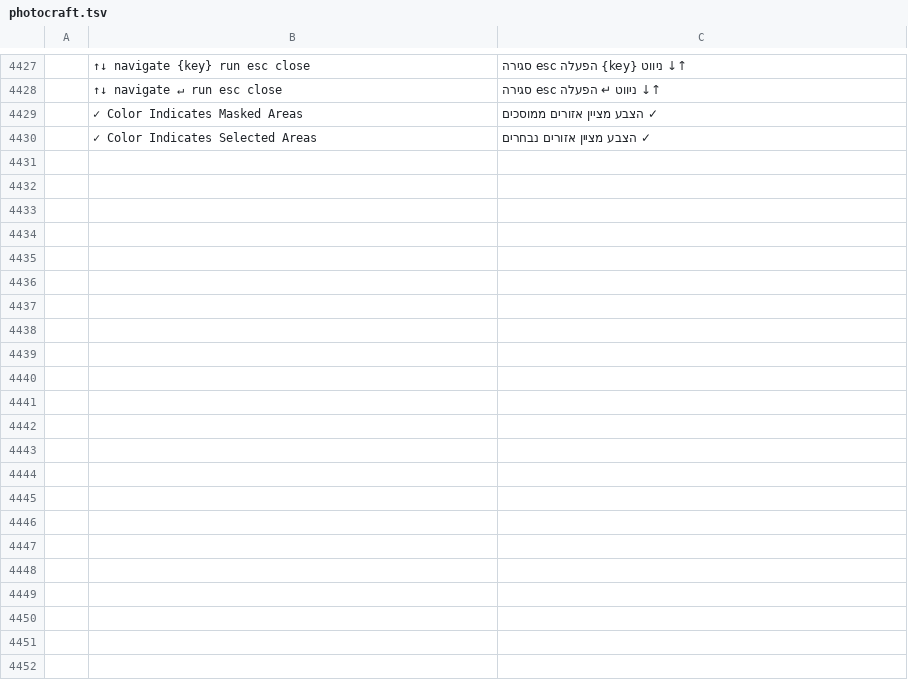
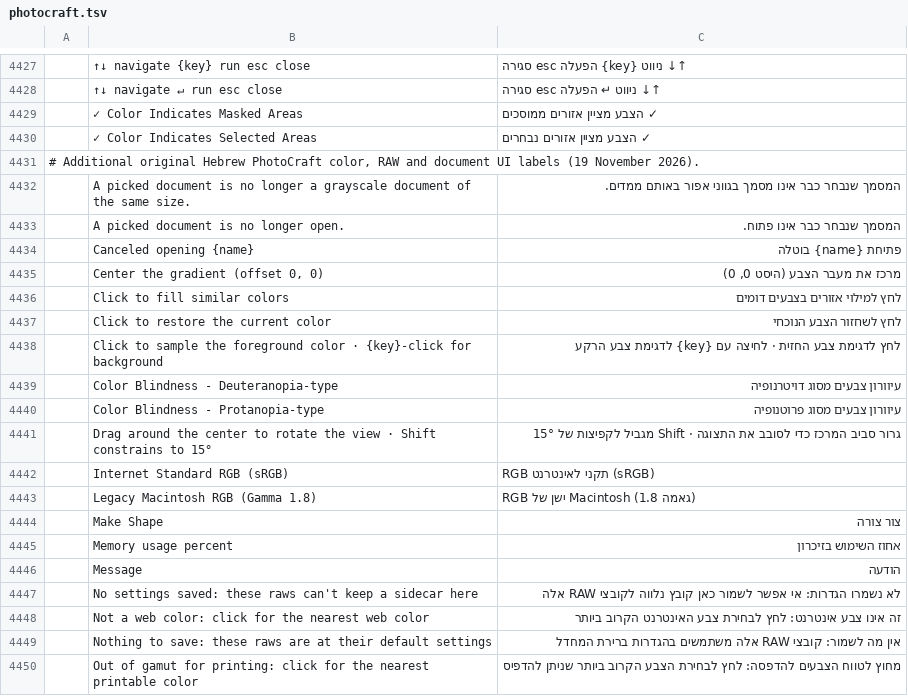
Before and after one commit to nocturney/craft-i18n, a TSV file: locales/he/photocraft.tsv, drawn as a sheet; only a part is shown, gaps mark what is left out; the diff covers the shown part only; the diff names each change by its address in the sheet, - before the commit and + after, or states it on an @@ line.

Commit message:
i18n(he/photocraft): translate 28 missing color and document UI strings

```diff
--- a/locales/he/photocraft.tsv
+++ b/locales/he/photocraft.tsv
+row 4431: # Additional original Hebrew PhotoCraft color, RAW and document UI labels (19 November 2026).
+row 4432:  | A picked document is no longer a grayscale document of the same size. | המסמך שנבחר כבר אינו מסמך בגווני אפור באותם ממדים.
+row 4433:  | A picked document is no longer open. | המסמך שנבחר כבר אינו פתוח.
+row 4434:  | Canceled opening {name} | פתיחת {name} בוטלה
+row 4435:  | Center the gradient (offset 0, 0) | מרכז את מעבר הצבע (היסט 0, 0)
+row 4436:  | Click to fill similar colors | לחץ למילוי אזורים בצבעים דומים
+row 4437:  | Click to restore the current color | לחץ לשחזור הצבע הנוכחי
+row 4438:  | Click to sample the foreground color · {key}-click for background | לחץ לדגימת צבע החזית · לחיצה עם {key} לדגימת צבע הרקע
+row 4439:  | Color Blindness - Deuteranopia-type | עיוורון צבעים מסוג דויטרנופיה
+row 4440:  | Color Blindness - Protanopia-type | עיוורון צבעים מסוג פרוטנופיה
+row 4441:  | Drag around the center to rotate the view · Shift constrains to 15° | גרור סביב המרכז כדי לסובב את התצוגה · Shift מגביל לקפיצות של 15°
+row 4442:  | Internet Standard RGB (sRGB) | RGB תקני לאינטרנט (sRGB)
+row 4443:  | Legacy Macintosh RGB (Gamma 1.8) | RGB ישן של Macintosh (גאמה 1.8)
+row 4444:  | Make Shape | צור צורה
+row 4445:  | Memory usage percent | אחוז השימוש בזיכרון
+row 4446:  | Message | הודעה
+row 4447:  | No settings saved: these raws can't keep a sidecar here | לא נשמרו הגדרות: אי אפשר לשמור כאן קובץ נלווה לקובצי RAW אלה
+row 4448:  | Not a web color: click for the nearest web color | זה אינו צבע אינטרנט: לחץ לבחירת צבע האינטרנט הקרוב ביותר
+row 4449:  | Nothing to save: these raws are at their default settings | אין מה לשמור: קובצי RAW אלה משתמשים בהגדרות ברירת המחדל
+row 4450:  | Out of gamut for printing: click for the nearest printable color | מחוץ לטווח הצבעים להדפסה: לחץ לבחירת הצבע הקרוב ביותר שניתן להדפיס
```
Also changed, not shown: 9 added rows elsewhere in this file, 1 other file.
